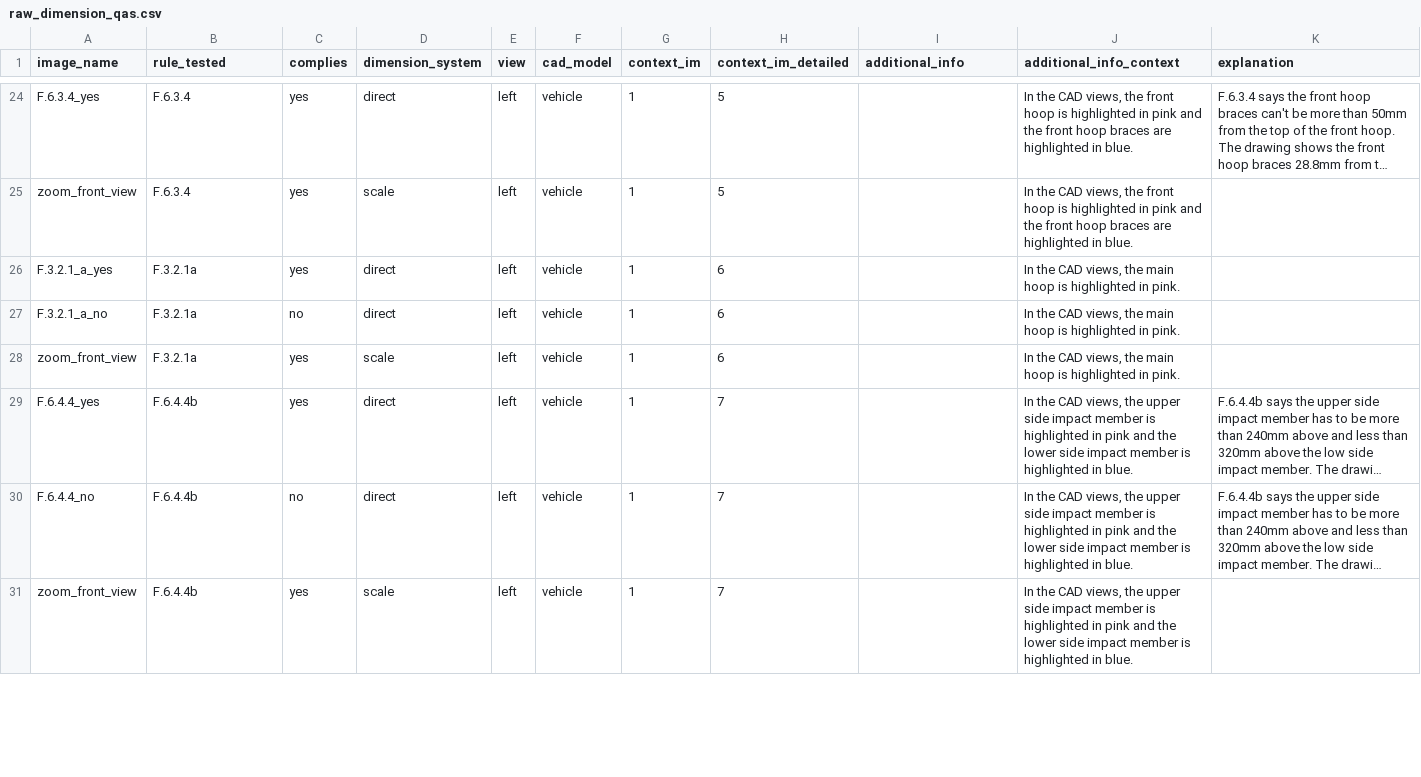
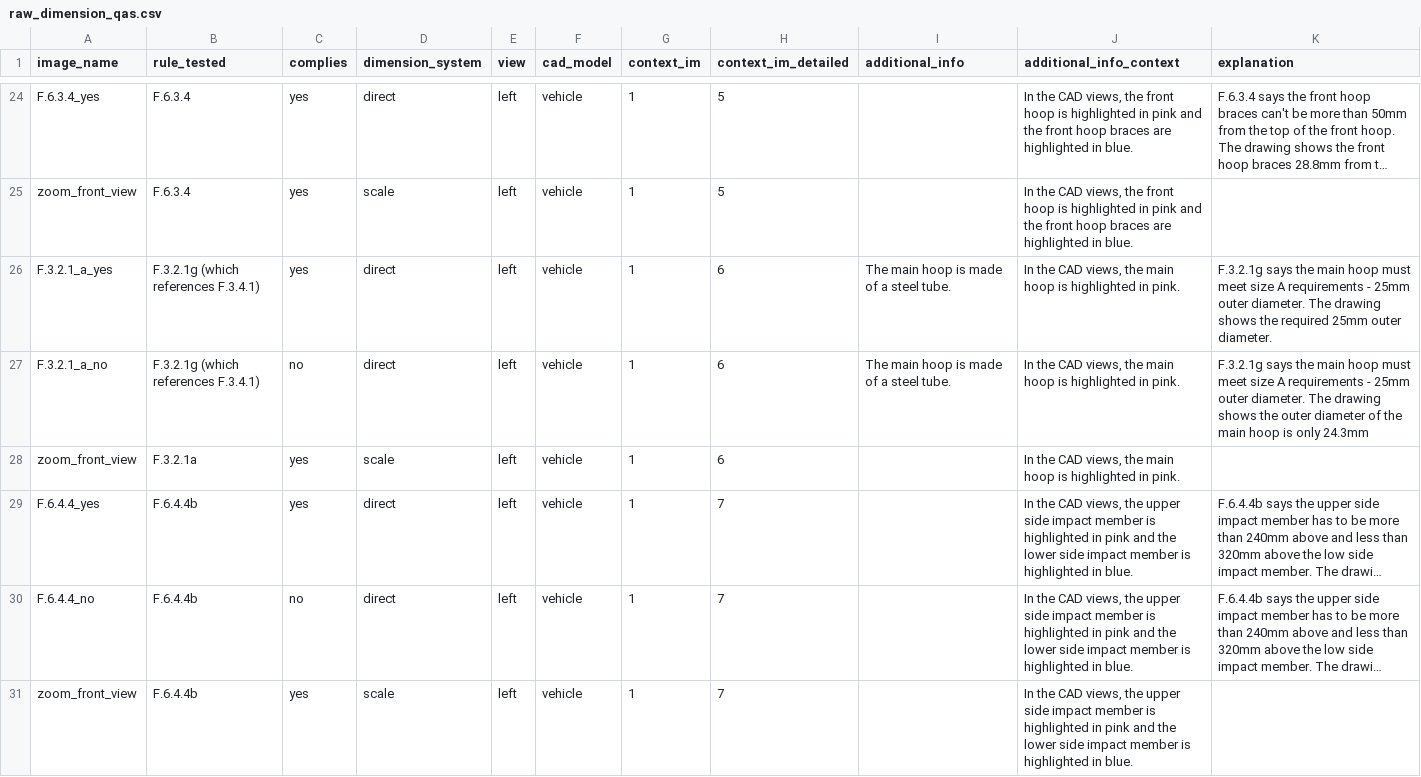
Before and after one commit to anniedoris/design_qa, a CSV file: scripts/rule_evaluation/dimension_questions/raw_dimension_qas.csv, drawn as a sheet; only a part is shown, gaps mark what is left out; long unchanged cells end in …; the diff covers the shown part only; the diff names each change by its address in the sheet, - before the commit and + after, or states it on an @@ line.

Commit message:
raw images and raw csv updated for dimensions

```diff
--- a/scripts/rule_evaluation/dimension_questions/raw_dimension_qas.csv
+++ b/scripts/rule_evaluation/dimension_questions/raw_dimension_qas.csv
-B26:B27 (rule_tested): F.3.2.1a
+B26:B27 (rule_tested): F.3.2.1g (which references F.3.4.1)
-I26:I27 (additional_info): (empty)
+I26:I27 (additional_info): The main hoop is made of a steel tube.
-K26 (explanation): (empty)
+K26 (explanation): F.3.2.1g says the main hoop must meet size A requirements - 25mm outer diameter. The drawing shows the required 25mm outer diameter.
-K27 (explanation): (empty)
+K27 (explanation): F.3.2.1g says the main hoop must meet size A requirements - 25mm outer diameter. The drawing shows the outer diameter of the main hoop is only 24.3mm
```
Also changed, not shown: 12 edited cells elsewhere in this file, 1 other file.
